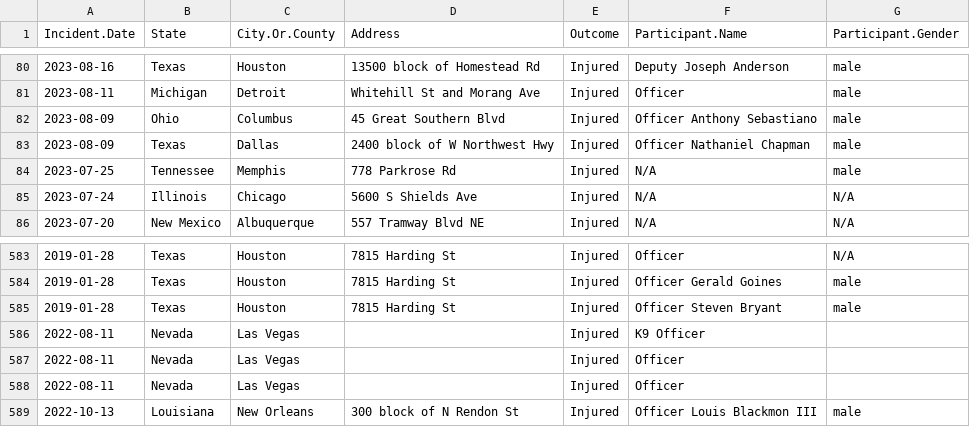
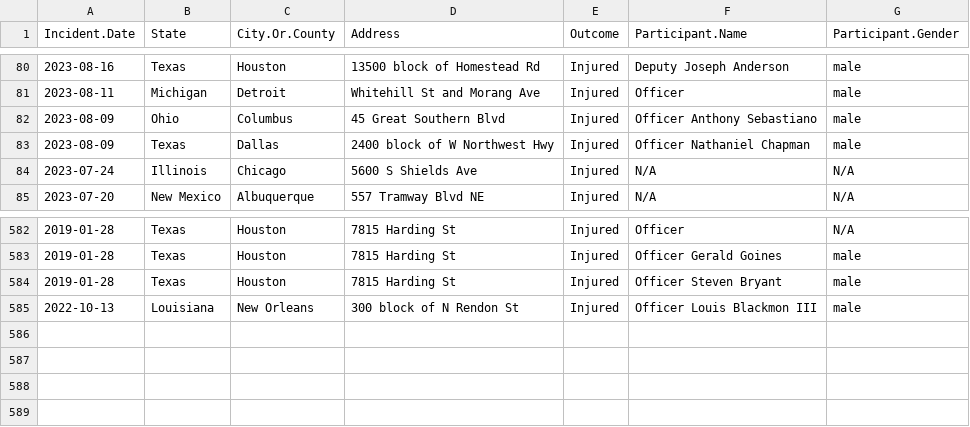
Before and after one commit to Cal-Fang/PoliceTransport, a CSV file: data/interm/recordsFiltered.csv, drawn as a sheet; only a part is shown, gaps mark what is left out; the diff names each change by its address in the sheet, - before the commit and + after, or states it on an @@ line.

Commit message:
Drop a case in Memphis as the injured person is not an officer.

```diff
--- a/data/interm/recordsFiltered.csv
+++ b/data/interm/recordsFiltered.csv
-row 84: 2023-07-25 | Tennessee | Memphis | 778 Parkrose Rd | Injured | N/A | male
-row 586: 2022-08-11 | Nevada | Las Vegas |  | Injured | K9 Officer
-row 587: 2022-08-11 | Nevada | Las Vegas |  | Injured | Officer
-row 588: 2022-08-11 | Nevada | Las Vegas |  | Injured | Officer
```
Also changed, not shown: data/interm/recordsCleaned.csv, 2 other files.
